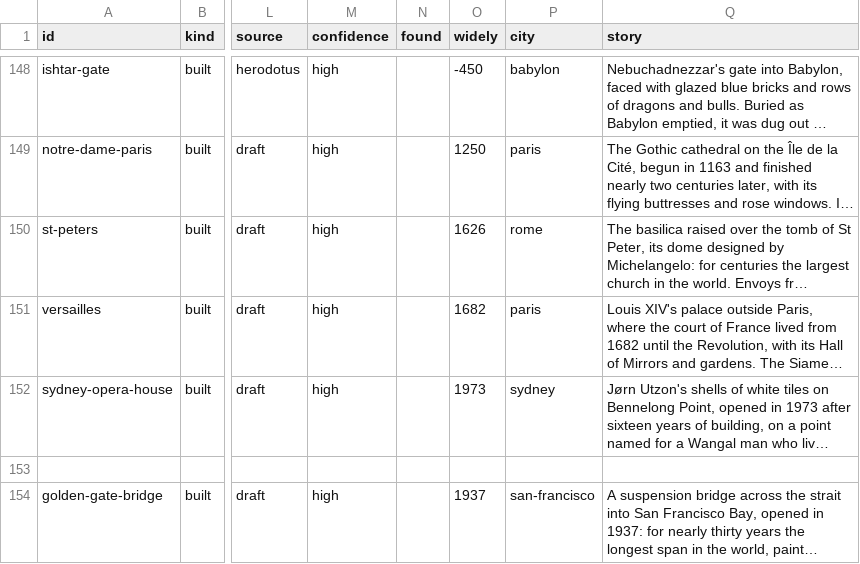
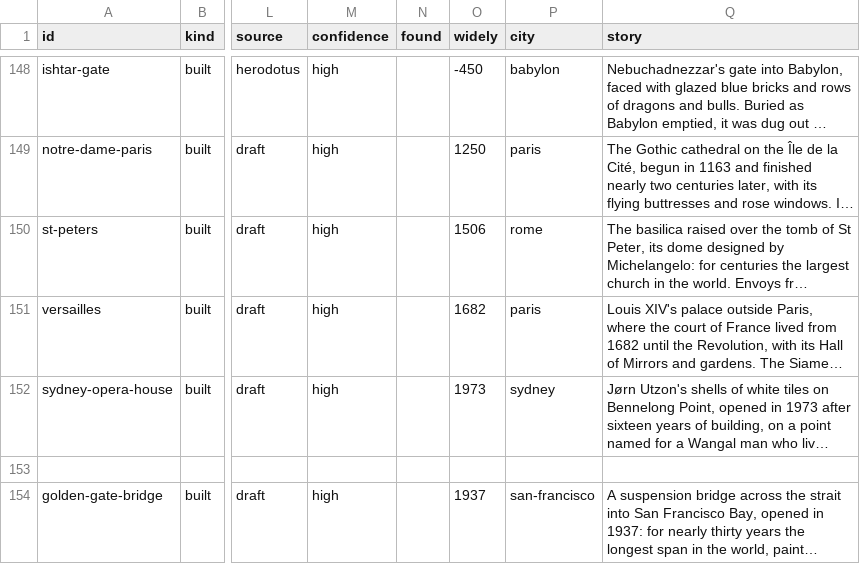
Before and after one commit to Greenere/the-world-we-know, a CSV file: data/landmarks.csv, drawn as a sheet; only a part is shown, gaps mark what is left out; long unchanged cells end in …; the diff covers the shown part only; the diff names each change by its address in the sheet, - before the commit and + after, or states it on an @@ line.

```diff
--- a/data/landmarks.csv
+++ b/data/landmarks.csv
-O150 (widely): 1626
+O150 (widely): 1506
```
Also changed, not shown: 11 edited cells elsewhere in this file, 3 other files.
